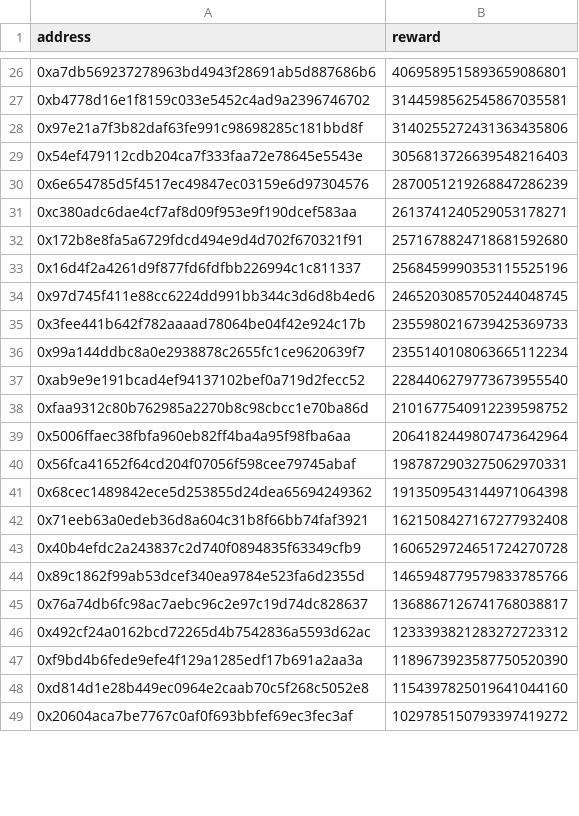
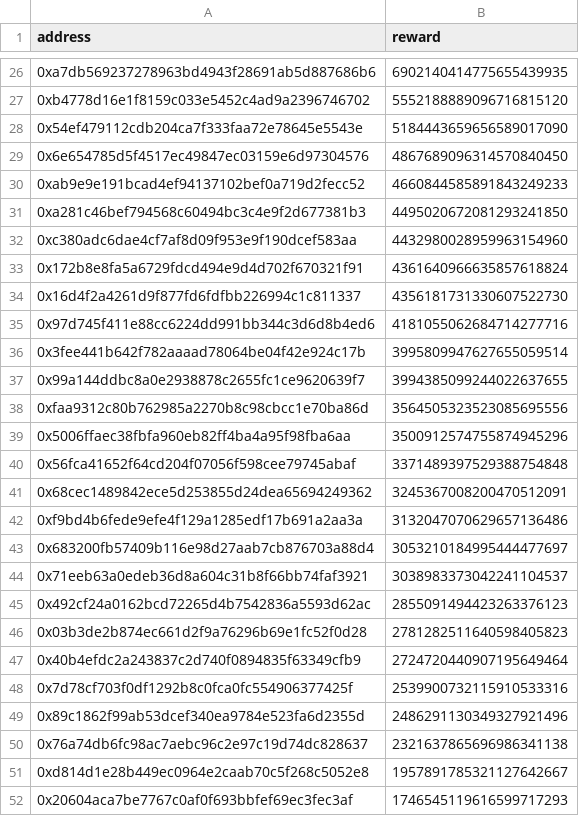
Before and after one commit to cyclofinance/cyclo.rewards, a CSV file: output/rewards.csv, drawn as a sheet; only a part is shown, gaps mark what is left out; the diff covers the shown part only.

```diff
--- a/output/rewards.csv
+++ b/output/rewards.csv
@@ -26,24 +26,27 @@ address,reward
-0xa7db569237278963bd4943f28691ab5d887686b6,4069589515893659086801
-0xb4778d16e1f8159c033e5452c4ad9a2396746702,3144598562545867035581
-0x97e21a7f3b82daf63fe991c98698285c181bbd8f,3140255272431363435806
-0x54ef479112cdb204ca7f333faa72e78645e5543e,3056813726639548216403
-0x6e654785d5f4517ec49847ec03159e6d97304576,2870051219268847286239
-0xc380adc6dae4cf7af8d09f953e9f190dcef583aa,2613741240529053178271
-0x172b8e8fa5a6729fdcd494e9d4d702f670321f91,2571678824718681592680
-0x16d4f2a4261d9f877fd6fdfbb226994c1c811337,2568459990353115525196
-0x97d745f411e88cc6224dd991bb344c3d6d8b4ed6,2465203085705244048745
-0x3fee441b642f782aaaad78064be04f42e924c17b,2355980216739425369733
-0x99a144ddbc8a0e2938878c2655fc1ce9620639f7,2355140108063665112234
-0xab9e9e191bcad4ef94137102bef0a719d2fecc52,2284406279773673955540
-0xfaa9312c80b762985a2270b8c98cbcc1e70ba86d,2101677540912239598752
-0x5006ffaec38fbfa960eb82ff4ba4a95f98fba6aa,2064182449807473642964
-0x56fca41652f64cd204f07056f598cee79745abaf,1987872903275062970331
-0x68cec1489842ece5d253855d24dea65694249362,1913509543144971064398
-0x71eeb63a0edeb36d8a604c31b8f66bb74faf3921,1621508427167277932408
-0x40b4efdc2a243837c2d740f0894835f63349cfb9,1606529724651724270728
-0x89c1862f99ab53dcef340ea9784e523fa6d2355d,1465948779579833785766
-0x76a74db6fc98ac7aebc96c2e97c19d74dc828637,1368867126741768038817
-0x492cf24a0162bcd72265d4b7542836a5593d62ac,1233393821283272723312
-0xf9bd4b6fede9efe4f129a1285edf17b691a2aa3a,1189673923587750520390
-0xd814d1e28b449ec0964e2caab70c5f268c5052e8,1154397825019641044160
-0x20604aca7be7767c0af0f693bbfef69ec3fec3af,1029785150793397419272
+0xa7db569237278963bd4943f28691ab5d887686b6,6902140414775655439935
+0xb4778d16e1f8159c033e5452c4ad9a2396746702,5552188889096716815120
+0x54ef479112cdb204ca7f333faa72e78645e5543e,5184443659656589017090
+0x6e654785d5f4517ec49847ec03159e6d97304576,4867689096314570840450
+0xab9e9e191bcad4ef94137102bef0a719d2fecc52,4660844585891843249233
+0xa281c46bef794568c60494bc3c4e9f2d677381b3,4495020672081293241850
+0xc380adc6dae4cf7af8d09f953e9f190dcef583aa,4432980028959963154960
+0x172b8e8fa5a6729fdcd494e9d4d702f670321f91,4361640966635857618824
+0x16d4f2a4261d9f877fd6fdfbb226994c1c811337,4356181731330607522730
+0x97d745f411e88cc6224dd991bb344c3d6d8b4ed6,4181055062684714277716
+0x3fee441b642f782aaaad78064be04f42e924c17b,3995809947627655059514
+0x99a144ddbc8a0e2938878c2655fc1ce9620639f7,3994385099244022637655
+0xfaa9312c80b762985a2270b8c98cbcc1e70ba86d,3564505323523085695556
+0x5006ffaec38fbfa960eb82ff4ba4a95f98fba6aa,3500912574755874945296
+0x56fca41652f64cd204f07056f598cee79745abaf,3371489397529388754848
+0x68cec1489842ece5d253855d24dea65694249362,3245367008200470512091
+0xf9bd4b6fede9efe4f129a1285edf17b691a2aa3a,3132047070629657136486
+0x683200fb57409b116e98d27aab7cb876703a88d4,3053210184995444477697
+0x71eeb63a0edeb36d8a604c31b8f66bb74faf3921,3038983373042241104537
+0x492cf24a0162bcd72265d4b7542836a5593d62ac,2855091494423263376123
+0x03b3de2b874ec661d2f9a76296b69e1fc52f0d28,2781282511640598405823
+0x40b4efdc2a243837c2d740f0894835f63349cfb9,2724720440907195649464
+0x7d78cf703f0df1292b8c0fca0fc554906377425f,2539900732115910533316
+0x89c1862f99ab53dcef340ea9784e523fa6d2355d,2486291130349327921496
+0x76a74db6fc98ac7aebc96c2e97c19d74dc828637,2321637865696986341138
+0xd814d1e28b449ec0964e2caab70c5f268c5052e8,1957891785321127642667
+0x20604aca7be7767c0af0f693bbfef69ec3fec3af,1746545119616599717293
```
Also changed, not shown: 17 added rows, 14 removed rows and 74 edited cells elsewhere in this file, output/balances.csv, 3 other files.
